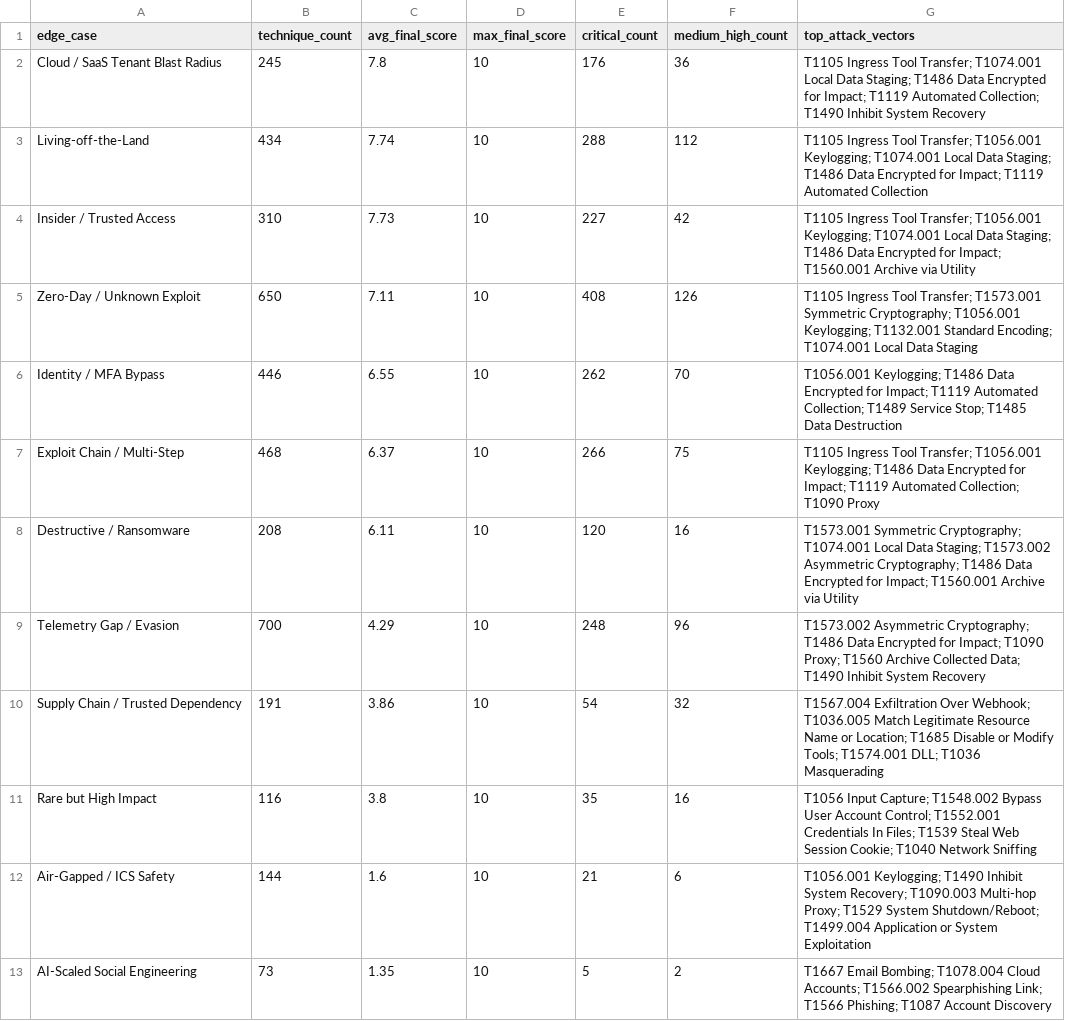
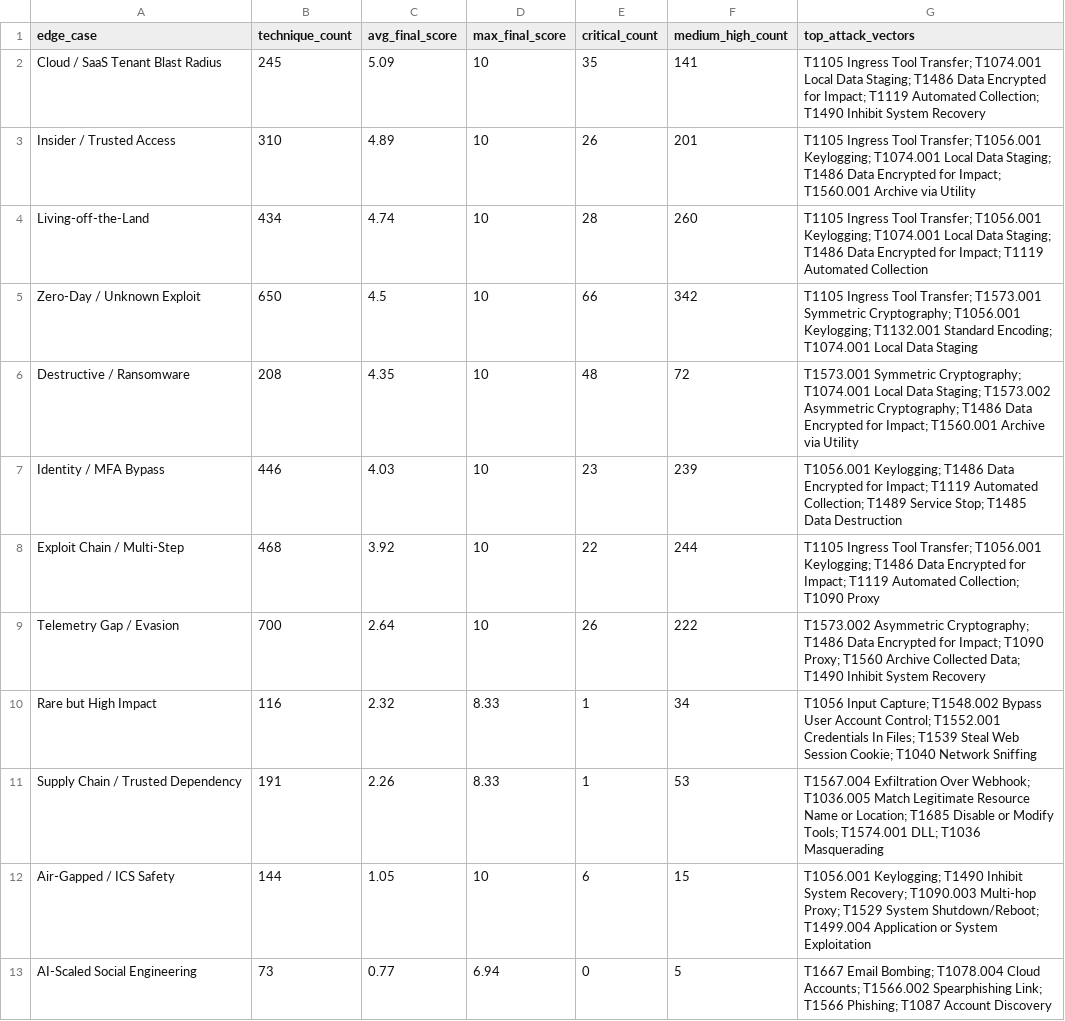
Before and after one commit to Little-Boy-s-Aegis/agent-layer-1, a CSV file: edge_case_summary.csv, drawn as a sheet.

```diff
--- a/edge_case_summary.csv
+++ b/edge_case_summary.csv
@@ -1,13 +1,13 @@
 edge_case,technique_count,avg_final_score,max_final_score,critical_count,medium_high_count,top_attack_vectors
-Cloud / SaaS Tenant Blast Radius,245,7.8,10,176,36,T1105 Ingress Tool Transfer; T1074.001 Local Data Staging; T1486 Data Encrypted for Impact; T1119 Automated Collection; T1490 Inhibit System Recovery
-Living-off-the-Land,434,7.74,10,288,112,T1105 Ingress Tool Transfer; T1056.001 Keylogging; T1074.001 Local Data Staging; T1486 Data Encrypted for Impact; T1119 Automated Collection
-Insider / Trusted Access,310,7.73,10,227,42,T1105 Ingress Tool Transfer; T1056.001 Keylogging; T1074.001 Local Data Staging; T1486 Data Encrypted for Impact; T1560.001 Archive via Utility
-Zero-Day / Unknown Exploit,650,7.11,10,408,126,T1105 Ingress Tool Transfer; T1573.001 Symmetric Cryptography; T1056.001 Keylogging; T1132.001 Standard Encoding; T1074.001 Local Data Staging
-Identity / MFA Bypass,446,6.55,10,262,70,T1056.001 Keylogging; T1486 Data Encrypted for Impact; T1119 Automated Collection; T1489 Service Stop; T1485 Data Destruction
-Exploit Chain / Multi-Step,468,6.37,10,266,75,T1105 Ingress Tool Transfer; T1056.001 Keylogging; T1486 Data Encrypted for Impact; T1119 Automated Collection; T1090 Proxy
-Destructive / Ransomware,208,6.11,10,120,16,T1573.001 Symmetric Cryptography; T1074.001 Local Data Staging; T1573.002 Asymmetric Cryptography; T1486 Data Encrypted for Impact; T1560.001 Archive via Utility
-Telemetry Gap / Evasion,700,4.29,10,248,96,T1573.002 Asymmetric Cryptography; T1486 Data Encrypted for Impact; T1090 Proxy; T1560 Archive Collected Data; T1490 Inhibit System Recovery
-Supply Chain / Trusted Dependency,191,3.86,10,54,32,T1567.004 Exfiltration Over Webhook; T1036.005 Match Legitimate Resource Name or Location; T1685 Disable or Modify Tools; T1574.001 DLL; T1036 Masquerading
-Rare but High Impact,116,3.8,10,35,16,T1056 Input Capture; T1548.002 Bypass User Account Control; T1552.001 Credentials In Files; T1539 Steal Web Session Cookie; T1040 Network Sniffing
-Air-Gapped / ICS Safety,144,1.6,10,21,6,T1056.001 Keylogging; T1490 Inhibit System Recovery; T1090.003 Multi-hop Proxy; T1529 System Shutdown/Reboot; T1499.004 Application or System Exploitation
-AI-Scaled Social Engineering,73,1.35,10,5,2,T1667 Email Bombing; T1078.004 Cloud Accounts; T1566.002 Spearphishing Link; T1566 Phishing; T1087 Account Discovery
+Cloud / SaaS Tenant Blast Radius,245,5.09,10,35,141,T1105 Ingress Tool Transfer; T1074.001 Local Data Staging; T1486 Data Encrypted for Impact; T1119 Automated Collection; T1490 Inhibit System Recovery
+Insider / Trusted Access,310,4.89,10,26,201,T1105 Ingress Tool Transfer; T1056.001 Keylogging; T1074.001 Local Data Staging; T1486 Data Encrypted for Impact; T1560.001 Archive via Utility
+Living-off-the-Land,434,4.74,10,28,260,T1105 Ingress Tool Transfer; T1056.001 Keylogging; T1074.001 Local Data Staging; T1486 Data Encrypted for Impact; T1119 Automated Collection
+Zero-Day / Unknown Exploit,650,4.5,10,66,342,T1105 Ingress Tool Transfer; T1573.001 Symmetric Cryptography; T1056.001 Keylogging; T1132.001 Standard Encoding; T1074.001 Local Data Staging
+Destructive / Ransomware,208,4.35,10,48,72,T1573.001 Symmetric Cryptography; T1074.001 Local Data Staging; T1573.002 Asymmetric Cryptography; T1486 Data Encrypted for Impact; T1560.001 Archive via Utility
+Identity / MFA Bypass,446,4.03,10,23,239,T1056.001 Keylogging; T1486 Data Encrypted for Impact; T1119 Automated Collection; T1489 Service Stop; T1485 Data Destruction
+Exploit Chain / Multi-Step,468,3.92,10,22,244,T1105 Ingress Tool Transfer; T1056.001 Keylogging; T1486 Data Encrypted for Impact; T1119 Automated Collection; T1090 Proxy
+Telemetry Gap / Evasion,700,2.64,10,26,222,T1573.002 Asymmetric Cryptography; T1486 Data Encrypted for Impact; T1090 Proxy; T1560 Archive Collected Data; T1490 Inhibit System Recovery
+Rare but High Impact,116,2.32,8.33,1,34,T1056 Input Capture; T1548.002 Bypass User Account Control; T1552.001 Credentials In Files; T1539 Steal Web Session Cookie; T1040 Network Sniffing
+Supply Chain / Trusted Dependency,191,2.26,8.33,1,53,T1567.004 Exfiltration Over Webhook; T1036.005 Match Legitimate Resource Name or Location; T1685 Disable or Modify Tools; T1574.001 DLL; T1036 Masquerading
+Air-Gapped / ICS Safety,144,1.05,10,6,15,T1056.001 Keylogging; T1490 Inhibit System Recovery; T1090.003 Multi-hop Proxy; T1529 System Shutdown/Reboot; T1499.004 Application or System Exploitation
+AI-Scaled Social Engineering,73,0.77,6.94,0,5,T1667 Email Bombing; T1078.004 Cloud Accounts; T1566.002 Spearphishing Link; T1566 Phishing; T1087 Account Discovery
```
Also changed, not shown: capec_attack_pattern_scores.csv, edge_case_matrix.csv, 11 other files.
